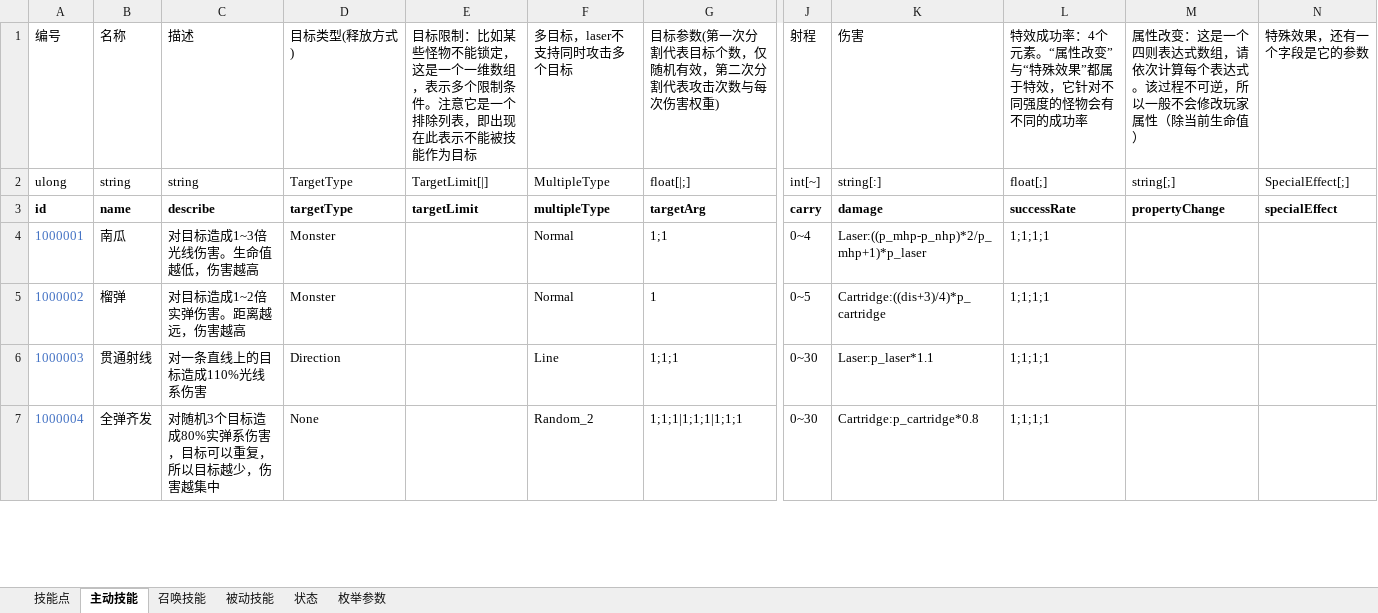
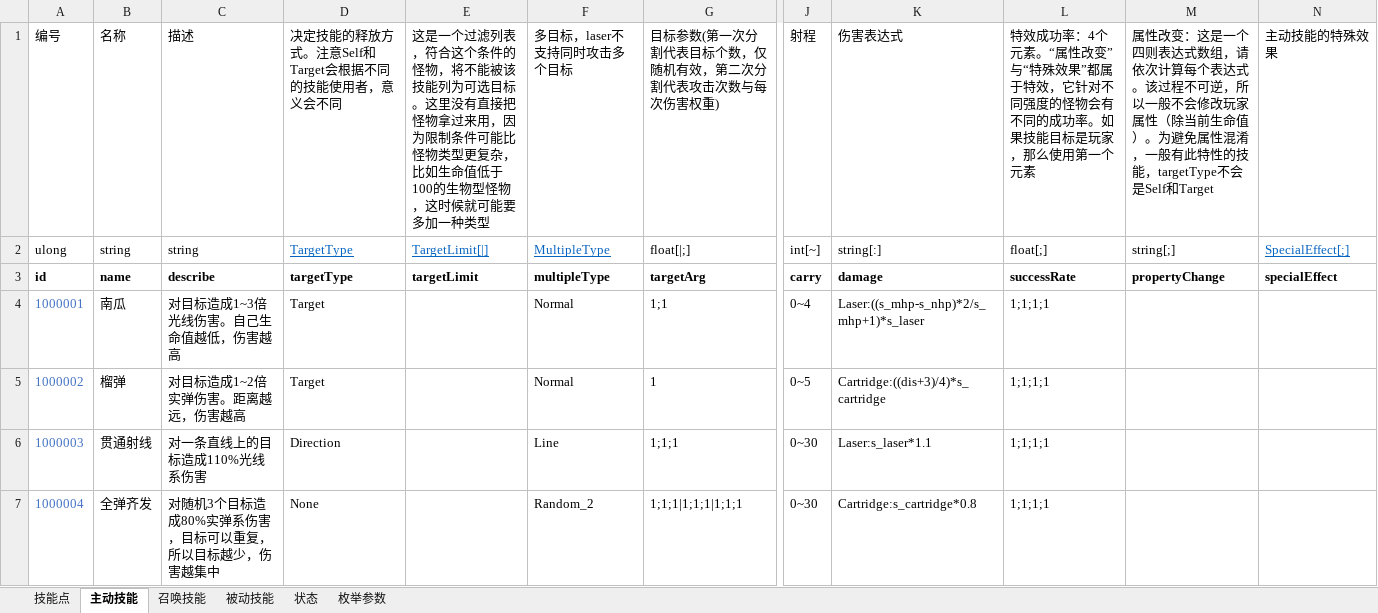
Before and after one commit to Canvastudio/Prometheus, an Excel workbook: Design/原始配置表/技能.xlsm, sheet 主动技能, drawn as a sheet; only a part is shown, gaps mark what is left out; values as stored, in another font and other column widths than the file's, no borders; conditional formats and table styles not drawn; the diff covers the shown part only; the diff names each change by its address in the sheet, - before the commit and + after, or states it on an @@ line.

```diff
--- a/Design/原始配置表/技能.xlsm (sheet 主动技能)
+++ b/Design/原始配置表/技能.xlsm (sheet 主动技能)
-D1: 目标类型(释放方式)
+D1: 决定技能的释放方式。注意Self和Target会根据不同的技能使用者，意义会不同
-E1: 目标限制：比如某些怪物不能锁定，这是一个一维数组，表示多个限制条件。注意它是一个排除列表，即出现在此表示不能被技能作为目标
+E1: 这是一个过滤列表，符合这个条件的怪物，将不能被该技能列为可选目标。这里没有直接把怪物拿过来用，因为限制条件可能比怪物类型更复杂，比如生命值低于100的生物型怪物，这时候就可能要多加一种类型
-K1: 伤害
+K1: 伤害表达式
-L1: …的成功率
+L1: …的成功率。如果技能目标是玩家，那么使用第一个元素
-M1: …生命值）
+M1: …生命值）。为避免属性混淆，一般有此特性的技能，targetType不会是Self和Target
-N1: 特殊效果，还有一个字段是它的参数
+N1: 主动技能的特殊效果
@@ D2:F2 underline: off → on, text colour: black → #0563C1 @@
@@ N2 underline: off → on, text colour: black → #0563C1 @@
-C4: 对目标造成1~3倍光线伤害。生命值越低，伤害越高
+C4: 对目标造成1~3倍光线伤害。自己生命值越低，伤害越高
-D4:D5: Monster
+D4:D5: Target
-K4: Laser:((p_mhp-p_nhp)*2/p_mhp+1)*p_laser
+K4: Laser:((s_mhp-s_nhp)*2/s_mhp+1)*s_laser
-K5: Cartridge:((dis+3)/4)*p_cartridge
+K5: Cartridge:((dis+3)/4)*s_cartridge
-K6: Laser:p_laser*1.1
+K6: Laser:s_laser*1.1
-K7: Cartridge:p_cartridge*0.8
+K7: Cartridge:s_cartridge*0.8
```
Also changed, not shown: 24 edited cells elsewhere in this sheet, sheet 枚举参数, sheet 被动技能, sheet 召唤技能, sheet 状态, formulas that keep their value, 1 other file.
